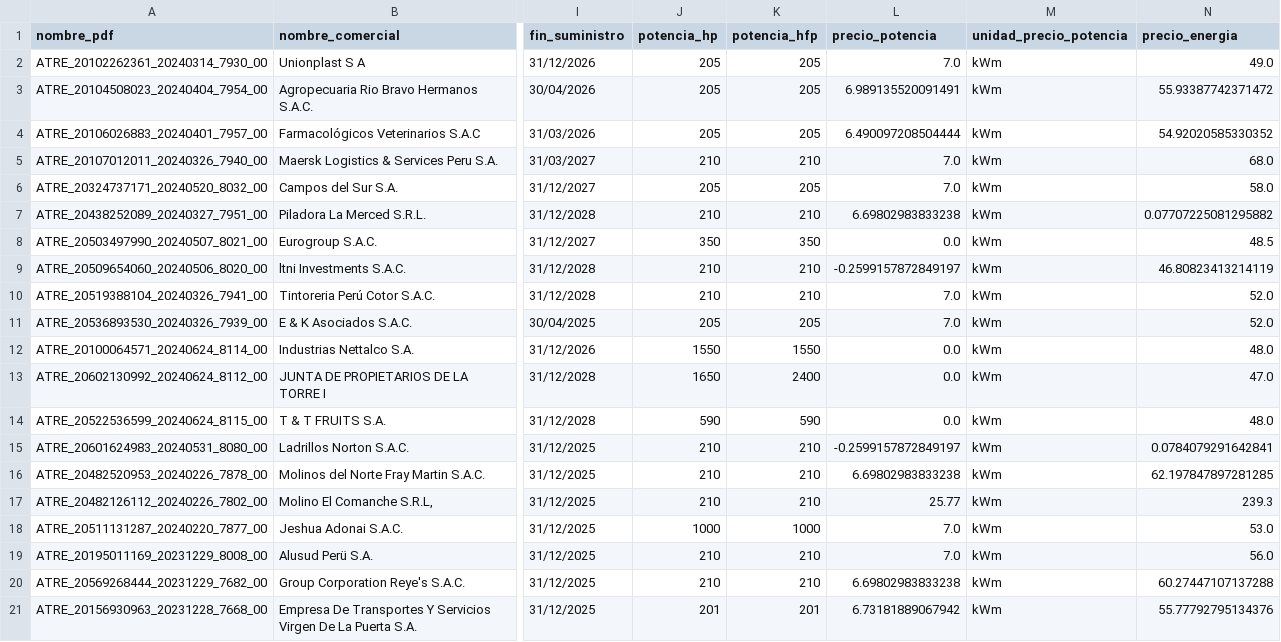
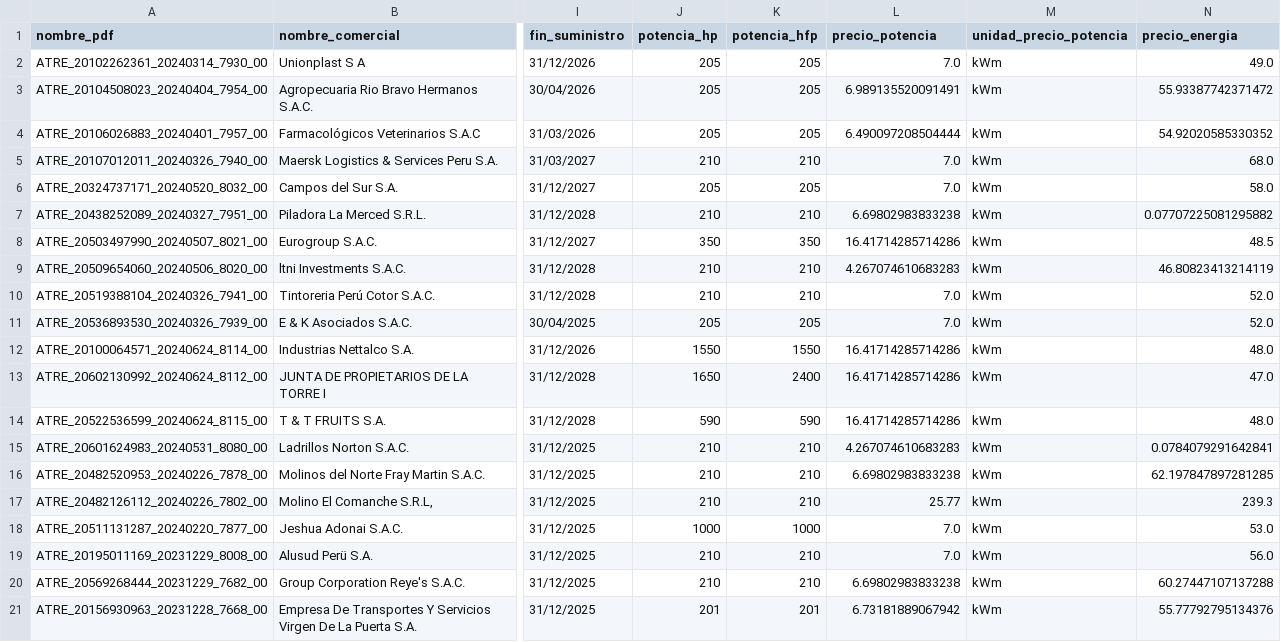
Before and after one commit to wensespl/final-macrodatos, a CSV file: datos_atria_final.csv, drawn as a sheet; only a part is shown, gaps mark what is left out; the diff names each change by its address in the sheet, - before the commit and + after, or states it on an @@ line.

Commit message:
UPDATE csv file

```diff
--- a/datos_atria_final.csv
+++ b/datos_atria_final.csv
-L8 (precio_potencia): 0.0
+L8 (precio_potencia): 16.41714285714286
-L9 (precio_potencia): -0.2599157872849197
+L9 (precio_potencia): 4.267074610683283
-L12:L14 (precio_potencia): 0.0
+L12:L14 (precio_potencia): 16.41714285714286
-L15 (precio_potencia): -0.2599157872849197
+L15 (precio_potencia): 4.267074610683283
```
